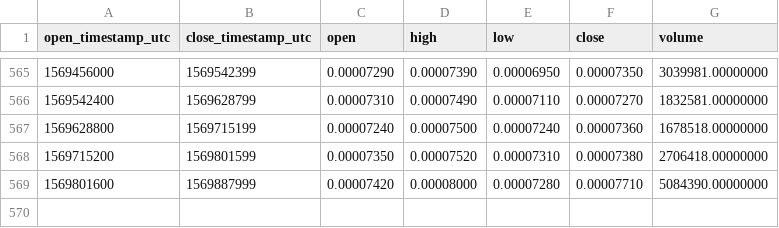
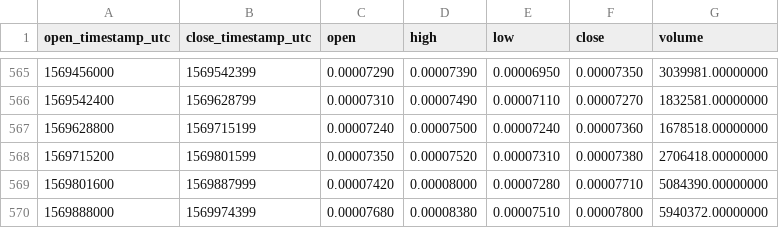
Before and after one commit to cryptobigbro/binance-STORMBNB, a CSV file: binance-STORMBNB-1d.csv, drawn as a sheet; only a part is shown, gaps mark what is left out; the diff names each change by its address in the sheet, - before the commit and + after, or states it on an @@ line.

Commit message:
Update OHLCV data.

```diff
--- a/binance-STORMBNB-1d.csv
+++ b/binance-STORMBNB-1d.csv
+row 570: 1569888000 | 1569974399 | 0.00007680 | 0.00008380 | 0.00007510 | 0.00007800 | 5940372.00000000
```
Also changed, not shown: 1 other file.
